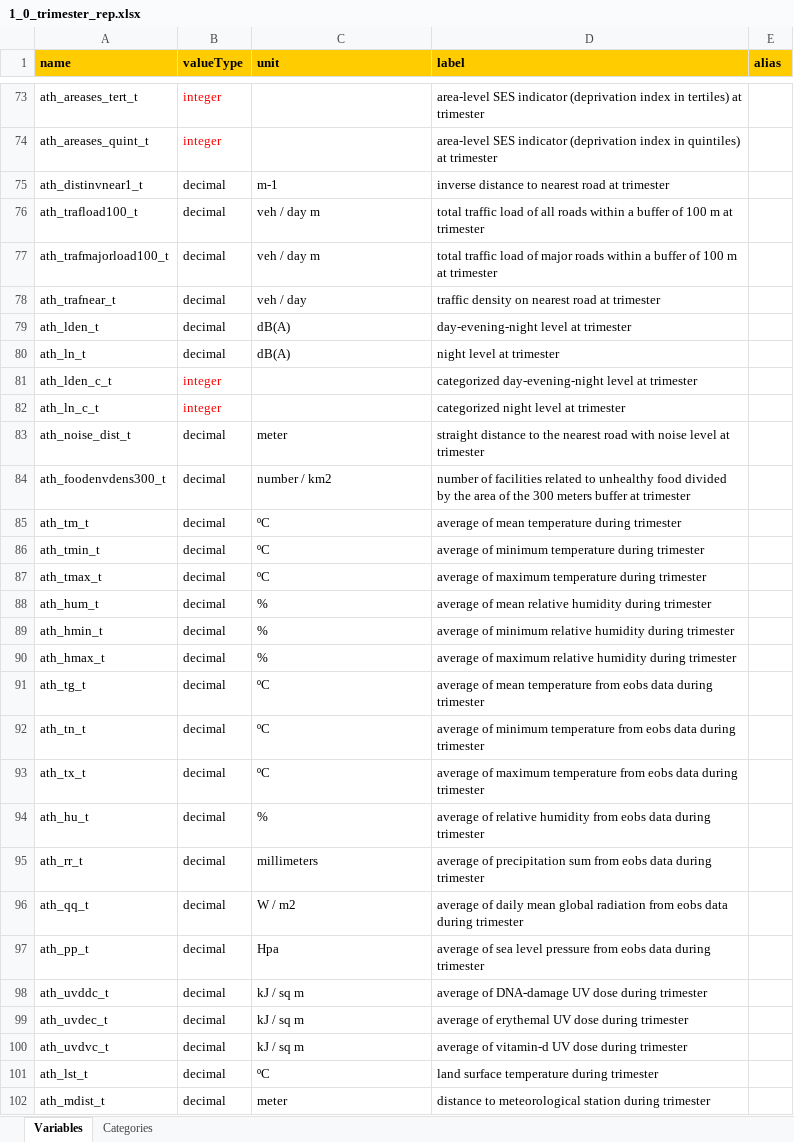
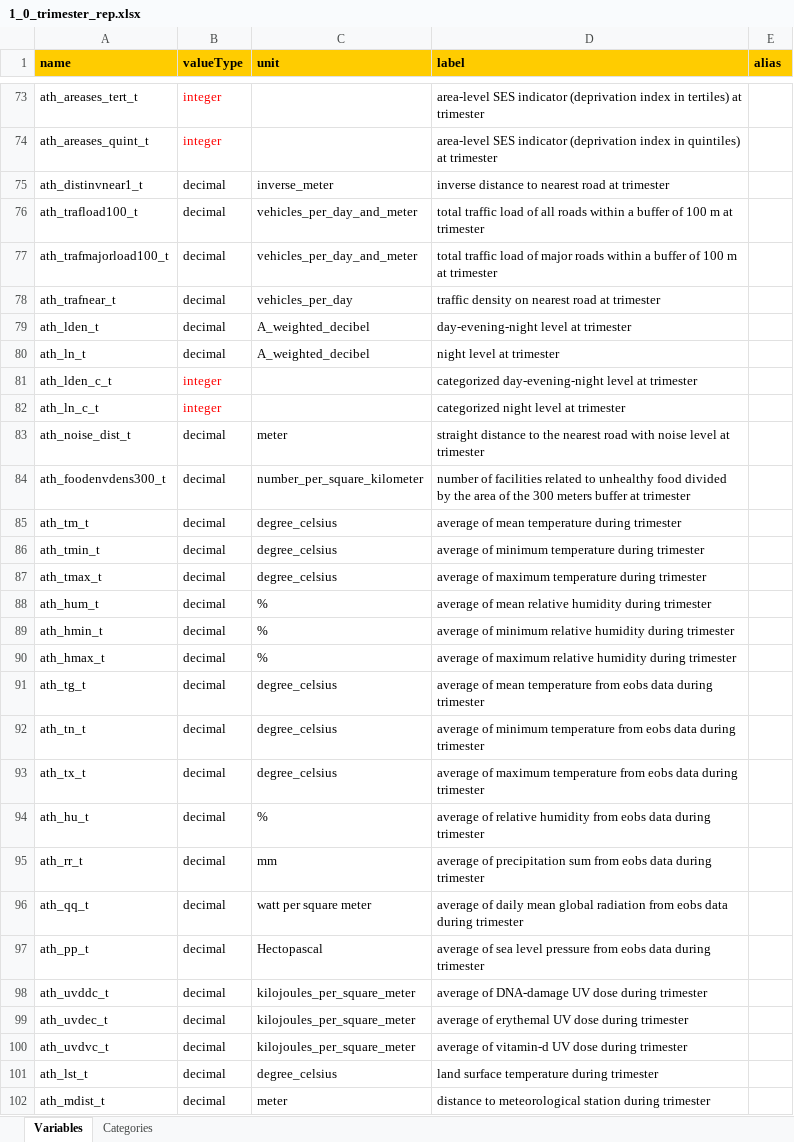
Before and after one commit to lifecycle-project/ds-dictionaries, an Excel workbook: dictionaries/urban_ath/1_0/1_0_trimester_rep.xlsx, sheet Variables, drawn as a sheet; only a part is shown, gaps mark what is left out; values as stored, in another font and other column widths than the file's, no borders; the diff covers the shown part only; the diff names each change by its address in the sheet, - before the commit and + after, or states it on an @@ line.

Commit message:
update units trimester

```diff
--- a/dictionaries/urban_ath/1_0/1_0_trimester_rep.xlsx (sheet Variables)
+++ b/dictionaries/urban_ath/1_0/1_0_trimester_rep.xlsx (sheet Variables)
-C75 (unit): m-1
+C75 (unit): inverse_meter
-C76:C77 (unit): veh / day m
+C76:C77 (unit): vehicles_per_day_and_meter
-C78 (unit): veh / day
+C78 (unit): vehicles_per_day
-C79:C80 (unit): dB(A)
+C79:C80 (unit): A_weighted_decibel
-C84 (unit): number / km2
+C84 (unit): number_per_square_kilometer
-C85:C87 (unit): ºC
+C85:C87 (unit): degree_celsius
-C91:C93 (unit): ºC
+C91:C93 (unit): degree_celsius
-C95 (unit): millimeters
+C95 (unit): mm
-C96 (unit): W / m2
+C96 (unit): watt per square meter
-C97 (unit): Hpa
+C97 (unit): Hectopascal
-C98:C100 (unit): kJ / sq m
+C98:C100 (unit): kilojoules_per_square_meter
-C101 (unit): ºC
+C101 (unit): degree_celsius
```
Also changed, not shown: 43 edited cells elsewhere in this sheet, sheet Categories.
